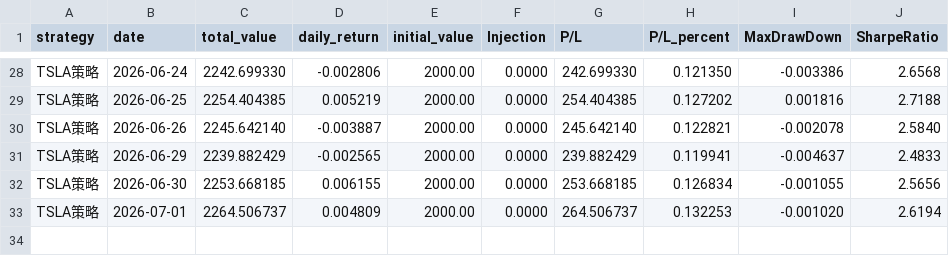
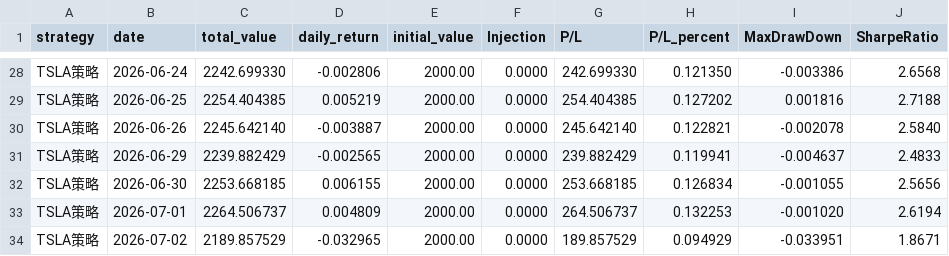
Before and after one commit to Shawey94/AITrading, a CSV file: data/daily_total_value_live.csv, drawn as a sheet; only a part is shown, gaps mark what is left out.

Commit message:
data: daily update 2026-07-02 (+ chart)

```diff
--- a/data/daily_total_value_live.csv
+++ b/data/daily_total_value_live.csv
@@ -33 +33,2 @@ TSLA策略,2026-06-30,2253.668185,0.006155,2000.00,0.0000,253.668185,0.126834,-0
 TSLA策略,2026-07-01,2264.506737,0.004809,2000.00,0.0000,264.506737,0.132253,-0.001020,2.6194
+TSLA策略,2026-07-02,2189.857529,-0.032965,2000.00,0.0000,189.857529,0.094929,-0.033951,1.8671
```
Also changed, not shown: 1 other file.
